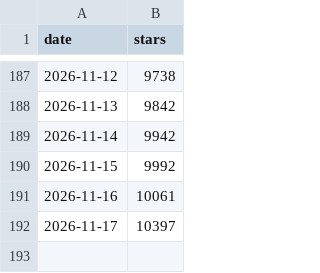
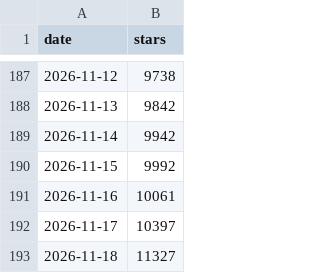
Before and after one commit to Code-Glider/openmotion-moti, a CSV file: stars.csv, drawn as a sheet; only a part is shown, gaps mark what is left out; the diff names each change by its address in the sheet, - before the commit and + after, or states it on an @@ line.

```diff
--- a/stars.csv
+++ b/stars.csv
+row 193: 2026-11-18 | 11327
```
Also changed, not shown: 1 other file.
